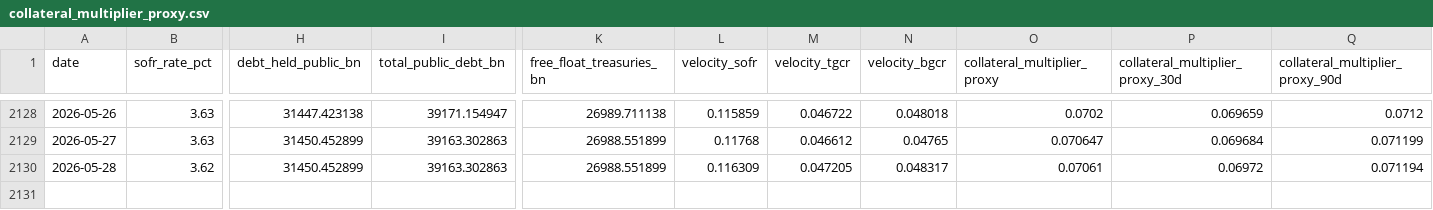
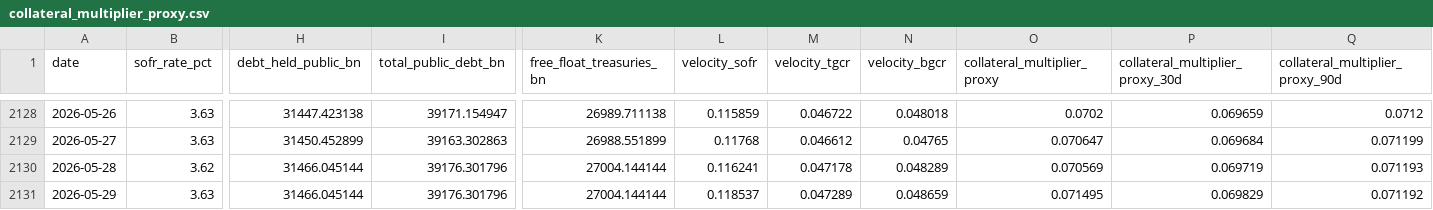
Before and after one commit to AugustineCarB/collateral_multiplier, a CSV file: data/collateral_multiplier_proxy.csv, drawn as a sheet; only a part is shown, gaps mark what is left out; rows hold the shown columns only; the diff names each change by its address in the sheet, - before the commit and + after, or states it on an @@ line.

```diff
--- a/data/collateral_multiplier_proxy.csv
+++ b/data/collateral_multiplier_proxy.csv
-H2130 (debt_held_public_bn): 31450.452899
+H2130 (debt_held_public_bn): 31466.045144
-I2130 (total_public_debt_bn): 39163.302863
+I2130 (total_public_debt_bn): 39176.301796
-K2130 (free_float_treasuries_bn): 26988.551899
+K2130 (free_float_treasuries_bn): 27004.144144
-L2130 (velocity_sofr): 0.116309
+L2130 (velocity_sofr): 0.116241
-M2130 (velocity_tgcr): 0.047205
+M2130 (velocity_tgcr): 0.047178
-N2130 (velocity_bgcr): 0.048317
+N2130 (velocity_bgcr): 0.048289
-O2130 (collateral_multiplier_proxy): 0.07061
+O2130 (collateral_multiplier_proxy): 0.070569
-P2130 (collateral_multiplier_proxy_30d): 0.06972
+P2130 (collateral_multiplier_proxy_30d): 0.069719
-Q2130 (collateral_multiplier_proxy_90d): 0.071194
+Q2130 (collateral_multiplier_proxy_90d): 0.071193
+row 2131: 2026-05-29 | 3.63 | 31466.045144 | 39176.301796 | 27004.144144 | 0.118537 | 0.047289 | 0.048659 | 0.071495 | 0.069829 | 0.071192
```
Also changed, not shown: 1 other file.
